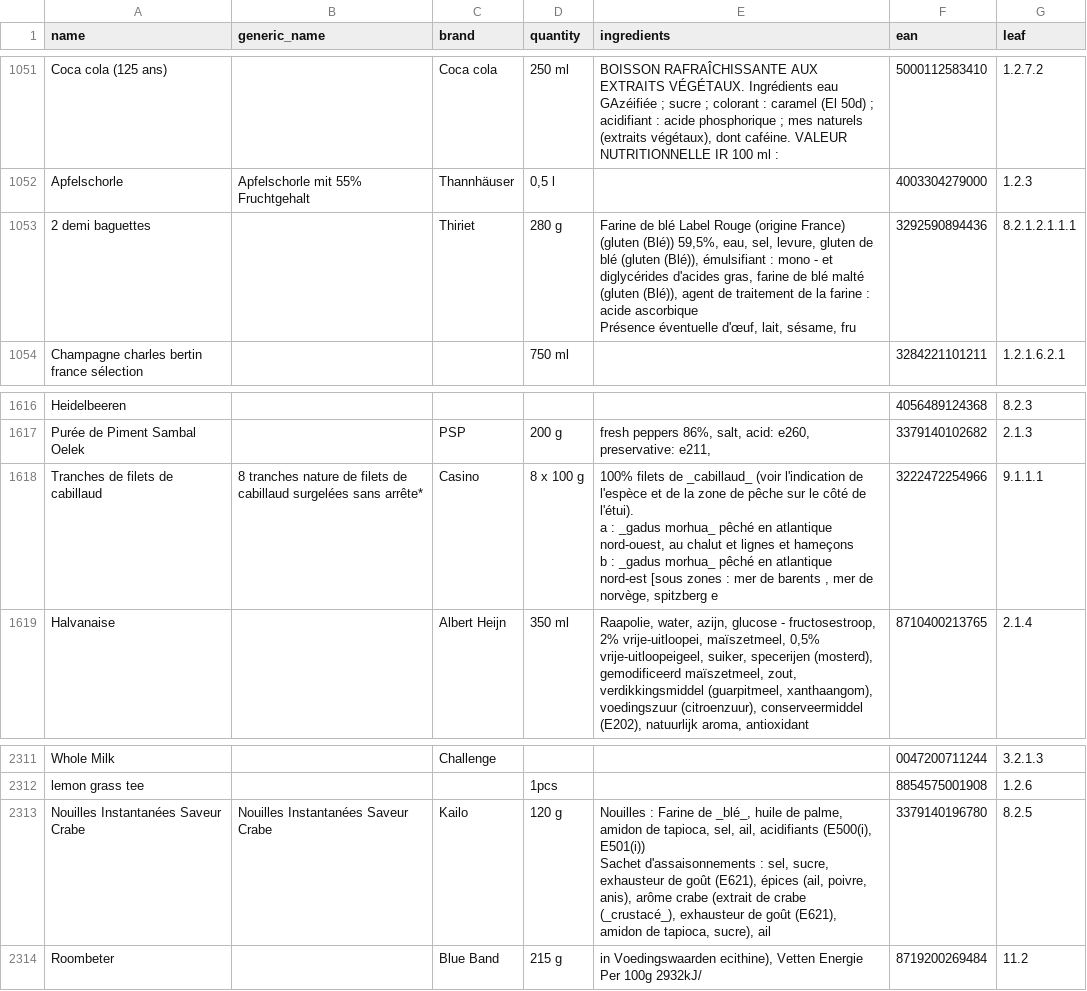
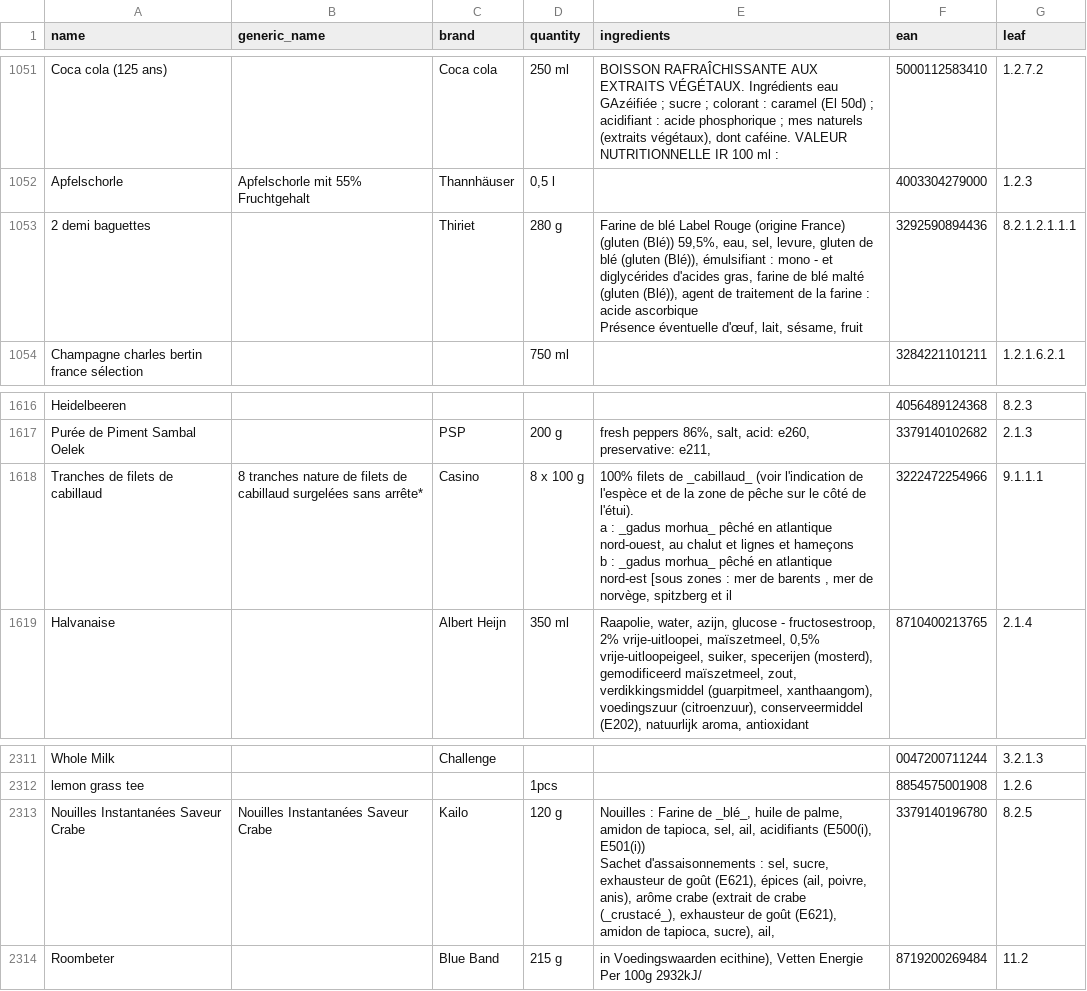
Before and after one commit to docudevs/python-examples, a CSV file: data/product-classification/records.csv, drawn as a sheet; only a part is shown, gaps mark what is left out; the diff covers the shown part only.

```diff
--- a/data/product-classification/records.csv
+++ b/data/product-classification/records.csv
@@ -1104,5 +1104,5 @@ Coca cola (125 ans),,Coca cola,250 ml,"BOISSON RAFRAÎCHISSANTE AUX EXTRAITS VÉ
 Apfelschorle,Apfelschorle mit 55% Fruchtgehalt,Thannhäuser,"0,5 l",,4003304279000,1.2.3
-2 demi baguettes,,Thiriet,280 g,"Farine de blé Label Rouge (origine France) (gluten (Blé)) 59,5%, eau, sel, levure, gluten de blé (gluten (Blé)), émulsifiant : mono - et diglycérides d'acides gras, farine de blé malté (gluten (Blé)), agent de traitement de la farine : acide ascorbique
-
-Présence éventuelle d'œuf, lait, sésame, fru",3292590894436,8.2.1.2.1.1.1
+2 demi baguettes,,Thiriet,280 g,"Farine de blé Label Rouge (origine France) (gluten (Blé)) 59,5%, eau, sel, levure, gluten de blé (gluten (Blé)), émulsifiant : mono - et diglycérides d'acides gras, farine de blé malté (gluten (Blé)), agent de traitement de la farine : acide ascorbique
+
+Présence éventuelle d'œuf, lait, sésame, fruit",3292590894436,8.2.1.2.1.1.1
 Champagne charles bertin france sélection,,,750 ml,,3284221101211,1.2.1.6.2.1
@@ -1700,7 +1700,7 @@ Heidelbeeren,,,,,4056489124368,8.2.3
 Purée de Piment Sambal Oelek,,PSP,200 g,"fresh peppers 86%, salt, acid: e260, preservative: e211,",3379140102682,2.1.3
-Tranches de filets de cabillaud,8 tranches nature de filets de cabillaud surgelées sans arrête*,Casino,8 x 100 g,"100% filets de _cabillaud_ (voir l'indication de l'espèce et de la zone de pêche sur le côté de l'étui).
-
-a : _gadus morhua_ pêché en atlantique nord-ouest, au chalut et lignes et hameçons
-
-b : _gadus morhua_ pêché en atlantique nord-est [sous zones : mer de barents , mer de norvège, spitzberg e",3222472254966,9.1.1.1
+Tranches de filets de cabillaud,8 tranches nature de filets de cabillaud surgelées sans arrête*,Casino,8 x 100 g,"100% filets de _cabillaud_ (voir l'indication de l'espèce et de la zone de pêche sur le côté de l'étui).
+
+a : _gadus morhua_ pêché en atlantique nord-ouest, au chalut et lignes et hameçons
+
+b : _gadus morhua_ pêché en atlantique nord-est [sous zones : mer de barents , mer de norvège, spitzberg et il",3222472254966,9.1.1.1
 Halvanaise,,Albert Heijn,350 ml,"Raapolie, water, azijn, glucose - fructosestroop, 2% vrije-uitloopei, maïszetmeel, 0,5% vrije-uitloopeigeel, suiker, specerijen (mosterd), gemodificeerd maïszetmeel, zout, verdikkingsmiddel (guarpitmeel, xanthaangom), voedingszuur (citroenzuur), conserveermiddel (E202), natuurlijk aroma, antioxidant",8710400213765,2.1.4
@@ -2430,4 +2430,4 @@ Whole Milk,,Challenge,,,0047200711244,3.2.1.3
 lemon grass tee,,,1pcs,,8854575001908,1.2.6
-Nouilles Instantanées Saveur Crabe,Nouilles Instantanées Saveur Crabe,Kailo,120 g,"Nouilles : Farine de _blé_, huile de palme, amidon de tapioca, sel, ail, acidifiants (E500(i), E501(i))
-Sachet d'assaisonnements : sel, sucre, exhausteur de goût (E621), épices (ail, poivre, anis), arôme crabe (extrait de crabe (_crustacé_), exhausteur de goût (E621), amidon de tapioca, sucre), ail",3379140196780,8.2.5
+Nouilles Instantanées Saveur Crabe,Nouilles Instantanées Saveur Crabe,Kailo,120 g,"Nouilles : Farine de _blé_, huile de palme, amidon de tapioca, sel, ail, acidifiants (E500(i), E501(i))
+Sachet d'assaisonnements : sel, sucre, exhausteur de goût (E621), épices (ail, poivre, anis), arôme crabe (extrait de crabe (_crustacé_), exhausteur de goût (E621), amidon de tapioca, sucre), ail,",3379140196780,8.2.5
 Roombeter,,Blue Band,215 g,"in Voedingswaarden ecithine), Vetten Energie Per 100g 2932kJ/",8719200269484,11.2
```
Also changed, not shown: 5 edited cells elsewhere in this file, 1 other file.
